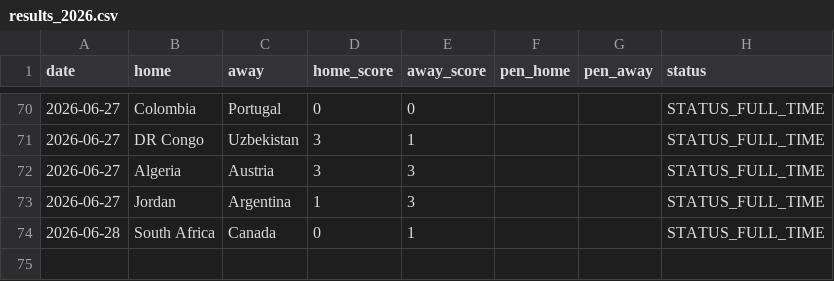
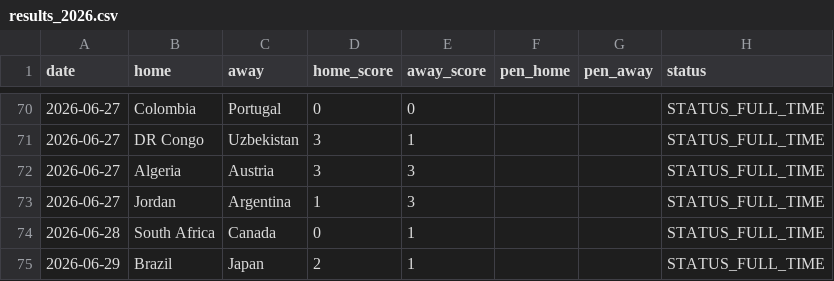
Before and after one commit to Gennarii22/wc26-model, a CSV file: model/results_2026.csv, drawn as a sheet; only a part is shown, gaps mark what is left out; the diff names each change by its address in the sheet, - before the commit and + after, or states it on an @@ line.

```diff
--- a/model/results_2026.csv
+++ b/model/results_2026.csv
+row 75: 2026-06-29 | Brazil | Japan | 2 | 1 |  |  | STATUS_FULL_TIME
```
Also changed, not shown: model/data/golden_boot_v2.csv, model/data/team_cards.csv, 9 other files.
